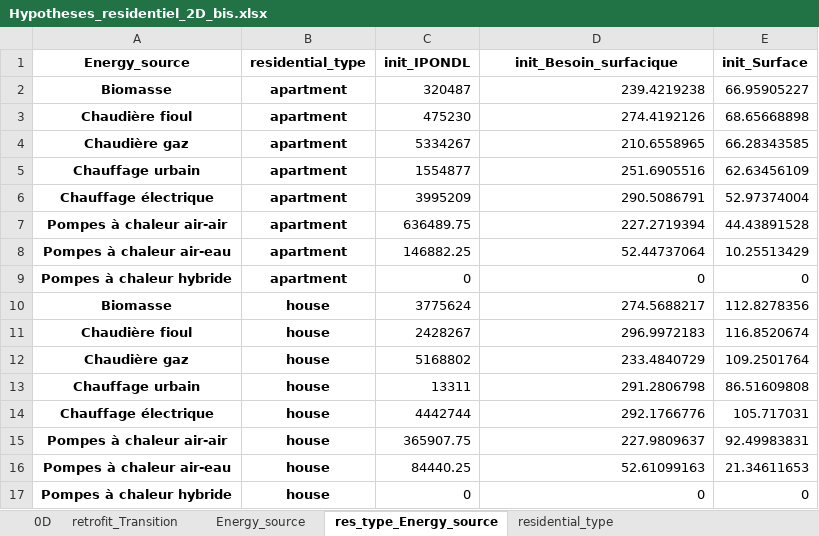
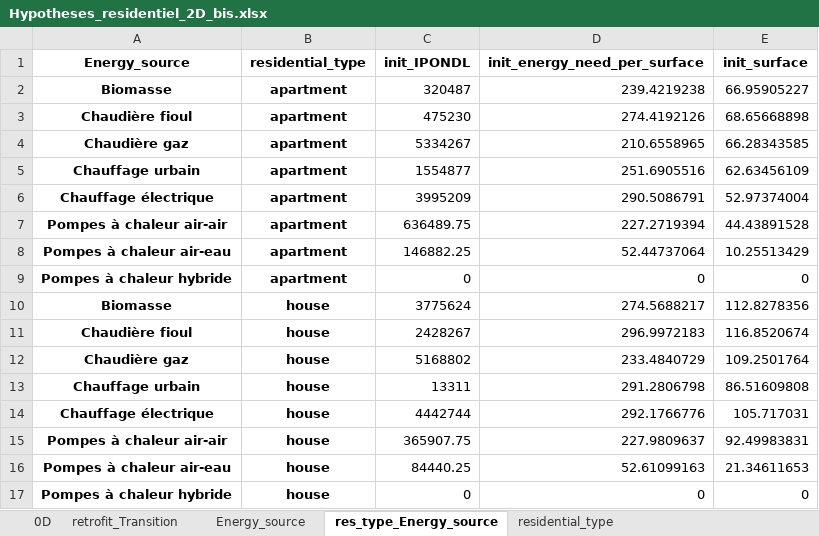
Before and after one commit to robingirard/Energy-Alternatives-Planning, an Excel workbook: Models/Prospective_conso/data/Hypotheses_residentiel_2D_bis.xlsx, sheet res_type_Energy_source, drawn as a sheet; values as stored, in another font and other column widths than the file's, no borders; the diff names each change by its address in the sheet, - before the commit and + after, or states it on an @@ line.

```diff
--- a/Models/Prospective_conso/data/Hypotheses_residentiel_2D_bis.xlsx (sheet res_type_Energy_source)
+++ b/Models/Prospective_conso/data/Hypotheses_residentiel_2D_bis.xlsx (sheet res_type_Energy_source)
-D1: init_Besoin_surfacique
+D1: init_energy_need_per_surface
-E1: init_Surface
+E1: init_surface
```
Also changed, not shown: Models/Prospective_conso/data/Hypotheses_tertiaire_1D.xlsx, Models/Prospective_conso/data/Hypotheses_tertiaire_3D.xlsx, 6 other files.
